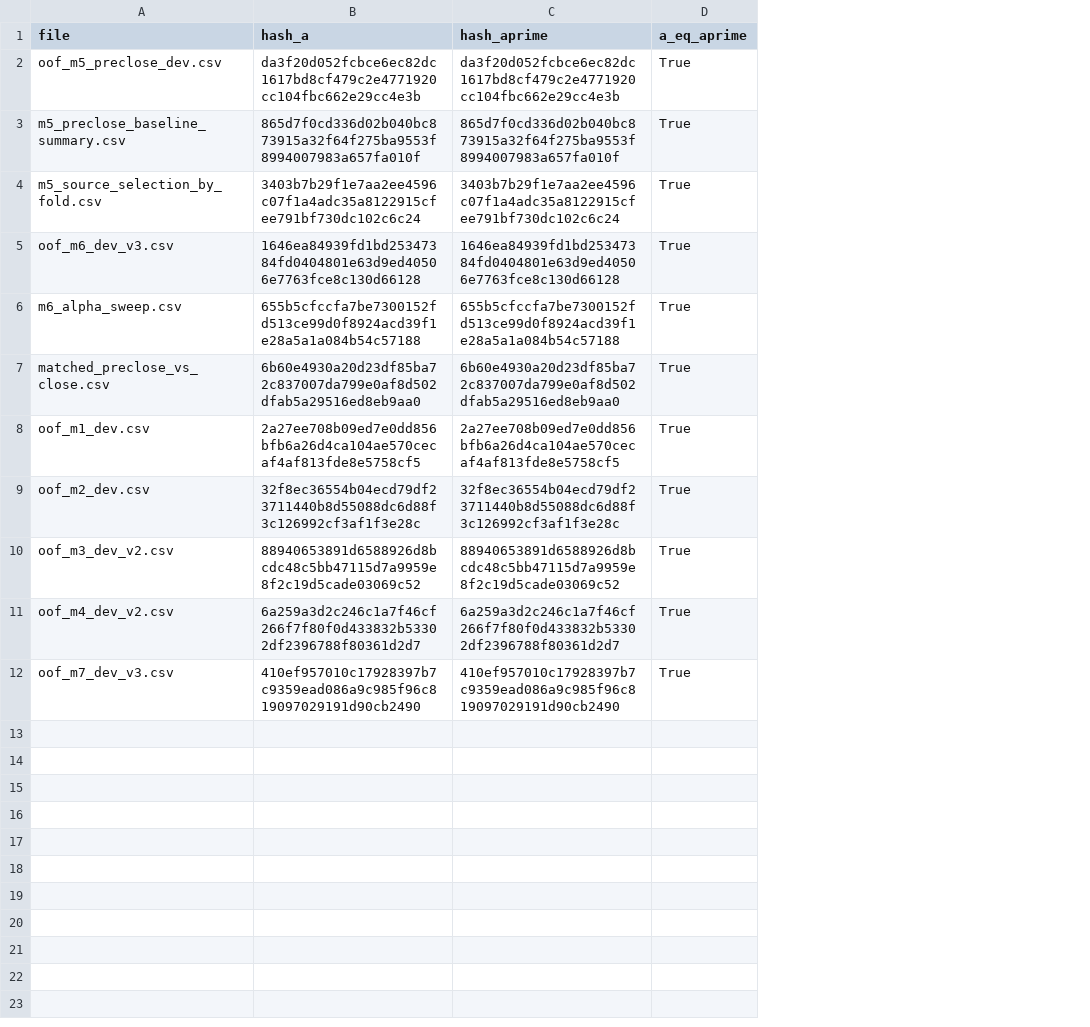
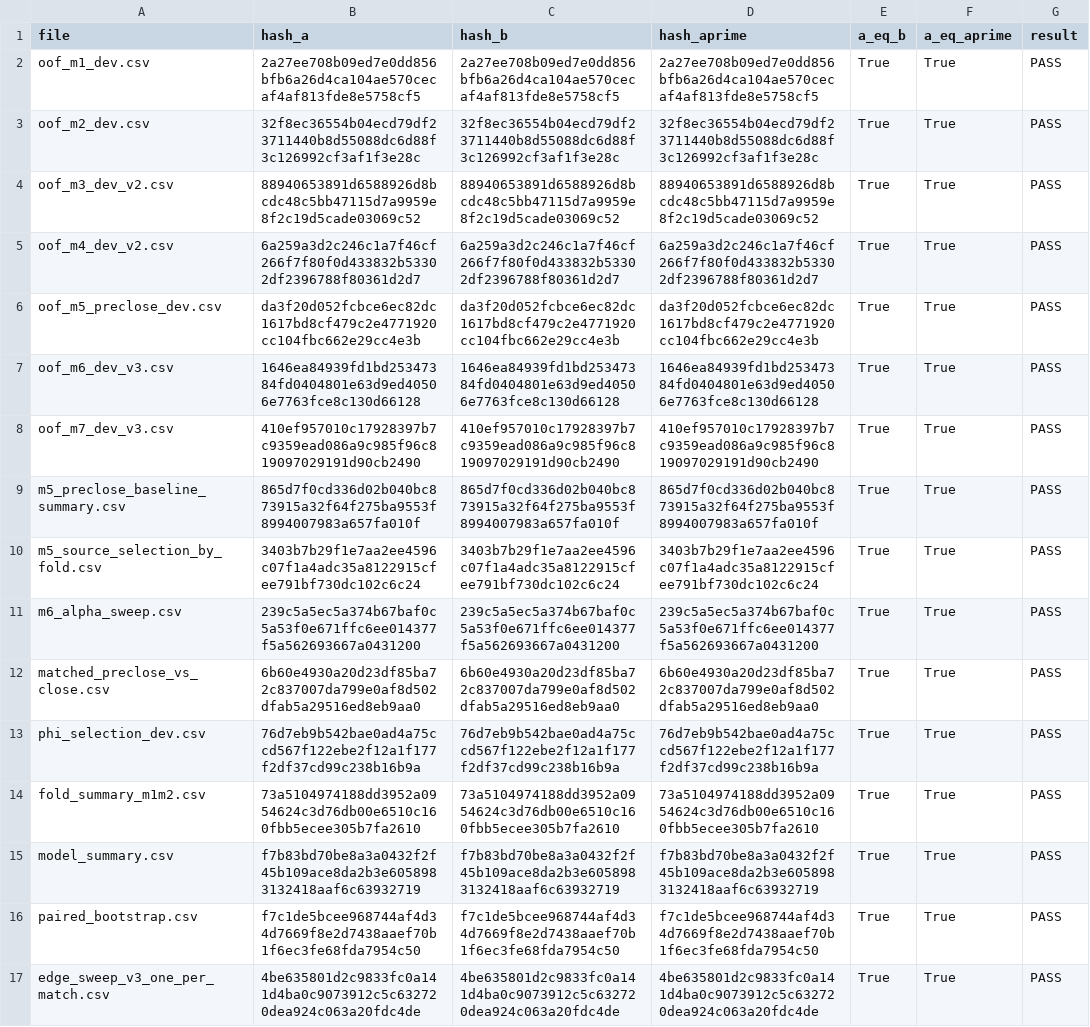
Before and after one commit to Philip3006/sportsbrain, a CSV file: research/top5/leagues/bl1/results/contamination_test_hashes.csv, drawn as a sheet; removed rows and columns are numbered as before the commit, all else as after; the diff names each change by its address in the sheet, - before the commit and + after, or states it on an @@ line.

Commit message:
audit(top5): complete sealed research gate

```diff
--- a/research/top5/leagues/bl1/results/contamination_test_hashes.csv
+++ b/research/top5/leagues/bl1/results/contamination_test_hashes.csv
+column C (hash_b), rows 2-5: 2a27ee708b09ed7e0dd856bfb6a26d4ca104ae570cecaf4af813fde8e5758cf5 | 32f8ec36554b04ecd79df23711440b8d55088dc6d88f3c126992cf3af1f3e28c | 88940653891d6588926d8bcdc48c5bb47115d7a9959e8f2c19d5cade03069c52 | 6a259a3d2c246c1a7f46cf266f7f80f0d433832b53302df2396788f80361d2d7; row 8: 410ef957010c17928397b7c9359ead086a9c985f96c819097029191d90cb2490
+column E (a_eq_b), rows 2-5: all True; row 8: True
+column G (result), rows 2-5: all PASS; row 8: PASS
-row 6: m6_alpha_sweep.csv | 655b5cfccfa7be7300152fd513ce99d0f8924acd39f1e28a5a1a084b54c57188 | 655b5cfccfa7be7300152fd513ce99d0f8924acd39f1e28a5a1a084b54c57188 | True
@@ row 2 moved to row 6: oof_m5_preclose_dev.csv @@
@@ row 5 moved to row 7: oof_m6_dev_v3.csv @@
@@ row 3 moved to row 9: m5_preclose_baseline_summary.csv @@
@@ row 4 moved to row 10: m5_source_selection_by_fold.csv @@
+row 11: m6_alpha_sweep.csv | 239c5a5ec5a374b67baf0c5a53f0e671ffc6ee014377f5a562693667a0431200 | 239c5a5ec5a374b67baf0c5a53f0e671ffc6ee014377f5a562693667a0431200 | 239c5a5ec5a374b67baf0c5a53f0e671ffc6ee014377f5a562693667a0431200 | True | True | PASS
@@ row 7 moved to row 12: matched_preclose_vs_close.csv @@
+row 13: phi_selection_dev.csv | 76d7eb9b542bae0ad4a75ccd567f122ebe2f12a1f177f2df37cd99c238b16b9a | 76d7eb9b542bae0ad4a75ccd567f122ebe2f12a1f177f2df37cd99c238b16b9a | 76d7eb9b542bae0ad4a75ccd567f122ebe2f12a1f177f2df37cd99c238b16b9a | True | True | PASS
+row 14: fold_summary_m1m2.csv | 73a5104974188dd3952a0954624c3d76db00e6510c160fbb5ecee305b7fa2610 | 73a5104974188dd3952a0954624c3d76db00e6510c160fbb5ecee305b7fa2610 | 73a5104974188dd3952a0954624c3d76db00e6510c160fbb5ecee305b7fa2610 | True | True | PASS
+row 15: model_summary.csv | f7b83bd70be8a3a0432f2f45b109ace8da2b3e6058983132418aaf6c63932719 | f7b83bd70be8a3a0432f2f45b109ace8da2b3e6058983132418aaf6c63932719 | f7b83bd70be8a3a0432f2f45b109ace8da2b3e6058983132418aaf6c63932719 | True | True | PASS
+row 16: paired_bootstrap.csv | f7c1de5bcee968744af4d34d7669f8e2d7438aaef70b1f6ec3fe68fda7954c50 | f7c1de5bcee968744af4d34d7669f8e2d7438aaef70b1f6ec3fe68fda7954c50 | f7c1de5bcee968744af4d34d7669f8e2d7438aaef70b1f6ec3fe68fda7954c50 | True | True | PASS
+row 17: edge_sweep_v3_one_per_match.csv | 4be635801d2c9833fc0a141d4ba0c9073912c5c632720dea924c063a20fdc4de | 4be635801d2c9833fc0a141d4ba0c9073912c5c632720dea924c063a20fdc4de | 4be635801d2c9833fc0a141d4ba0c9073912c5c632720dea924c063a20fdc4de | True | True | PASS
```
Also changed, not shown: research/top5/leagues/epl/results/contamination_test_hashes.csv, research/top5/leagues/laliga/results/contamination_test_hashes.csv, 12 other files.
